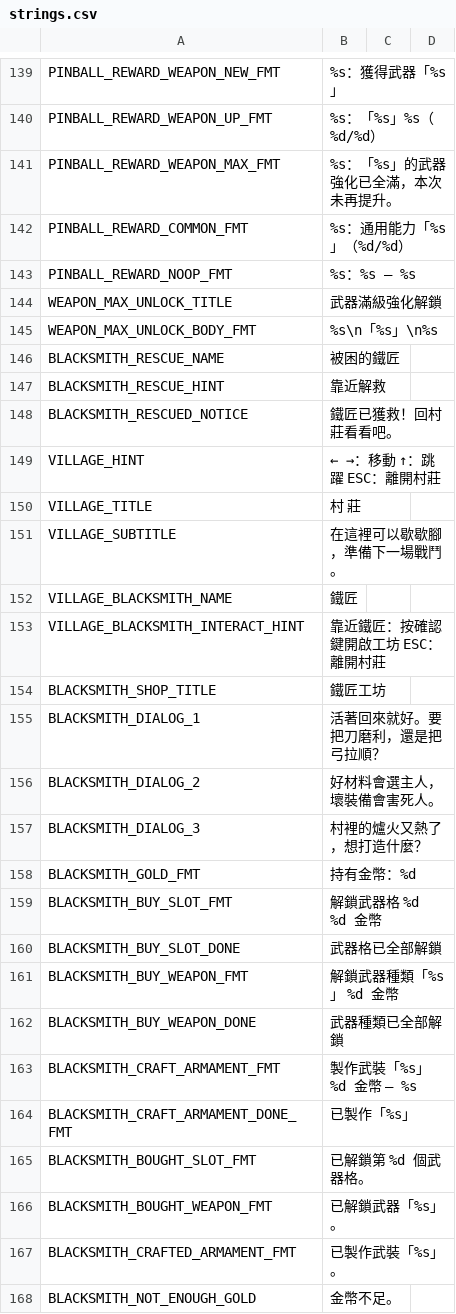
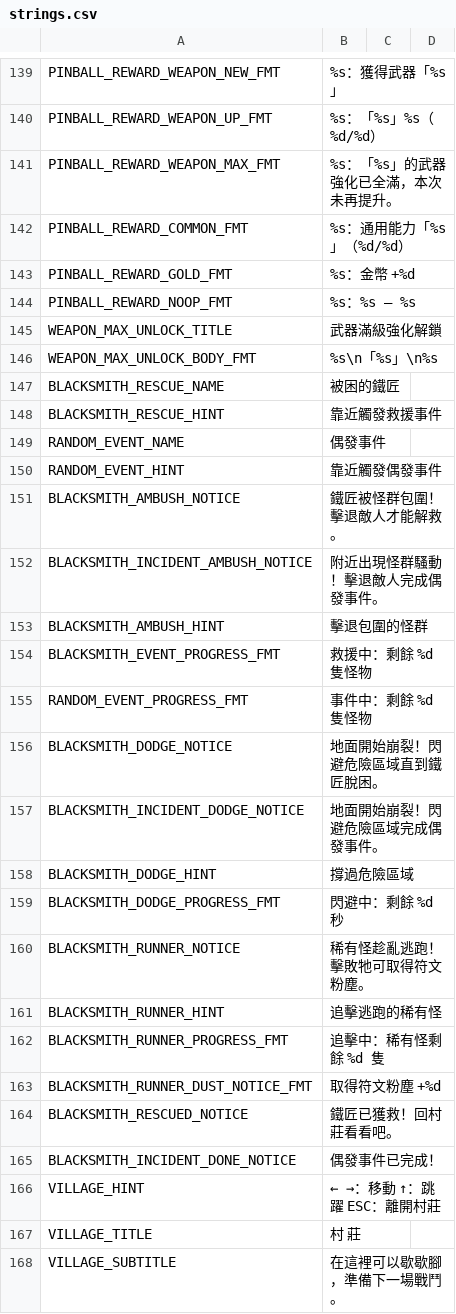
Before and after one commit to puersz03157/PUS, a CSV file: translations/strings.csv, drawn as a sheet; only a part is shown, gaps mark what is left out; the shorter side is filled out with more unchanged rows.

```diff
--- a/translations/strings.csv
+++ b/translations/strings.csv
@@ -142,2 +142,3 @@ PINBALL_REWARD_WEAPON_MAX_FMT,%s：「%s」的武器強化已全滿，本次未
 PINBALL_REWARD_COMMON_FMT,%s：通用能力「%s」（%d/%d）,,
+PINBALL_REWARD_GOLD_FMT,%s：金幣 +%d,,
 PINBALL_REWARD_NOOP_FMT,%s：%s — %s,,
@@ -146,4 +147,20 @@ WEAPON_MAX_UNLOCK_BODY_FMT,%s\n「%s」\n%s,,
 BLACKSMITH_RESCUE_NAME,被困的鐵匠,,
-BLACKSMITH_RESCUE_HINT,靠近解救,,
+BLACKSMITH_RESCUE_HINT,靠近觸發救援事件,,
+RANDOM_EVENT_NAME,偶發事件,,
+RANDOM_EVENT_HINT,靠近觸發偶發事件,,
+BLACKSMITH_AMBUSH_NOTICE,鐵匠被怪群包圍！擊退敵人才能解救。,,
+BLACKSMITH_INCIDENT_AMBUSH_NOTICE,附近出現怪群騷動！擊退敵人完成偶發事件。,,
+BLACKSMITH_AMBUSH_HINT,擊退包圍的怪群,,
+BLACKSMITH_EVENT_PROGRESS_FMT,救援中：剩餘 %d 隻怪物,,
+RANDOM_EVENT_PROGRESS_FMT,事件中：剩餘 %d 隻怪物,,
+BLACKSMITH_DODGE_NOTICE,地面開始崩裂！閃避危險區域直到鐵匠脫困。,,
+BLACKSMITH_INCIDENT_DODGE_NOTICE,地面開始崩裂！閃避危險區域完成偶發事件。,,
+BLACKSMITH_DODGE_HINT,撐過危險區域,,
+BLACKSMITH_DODGE_PROGRESS_FMT,閃避中：剩餘 %d 秒,,
+BLACKSMITH_RUNNER_NOTICE,稀有怪趁亂逃跑！擊敗牠可取得符文粉塵。,,
+BLACKSMITH_RUNNER_HINT,追擊逃跑的稀有怪,,
+BLACKSMITH_RUNNER_PROGRESS_FMT,追擊中：稀有怪剩餘 %d 隻,,
+BLACKSMITH_RUNNER_DUST_NOTICE_FMT,取得符文粉塵 +%d,,
 BLACKSMITH_RESCUED_NOTICE,鐵匠已獲救！回村莊看看吧。,,
+BLACKSMITH_INCIDENT_DONE_NOTICE,偶發事件已完成！,,
 VILLAGE_HINT,← →：移動    ↑：跳躍    ESC：離開村莊,,
```
Also changed, not shown: 15 other files.
